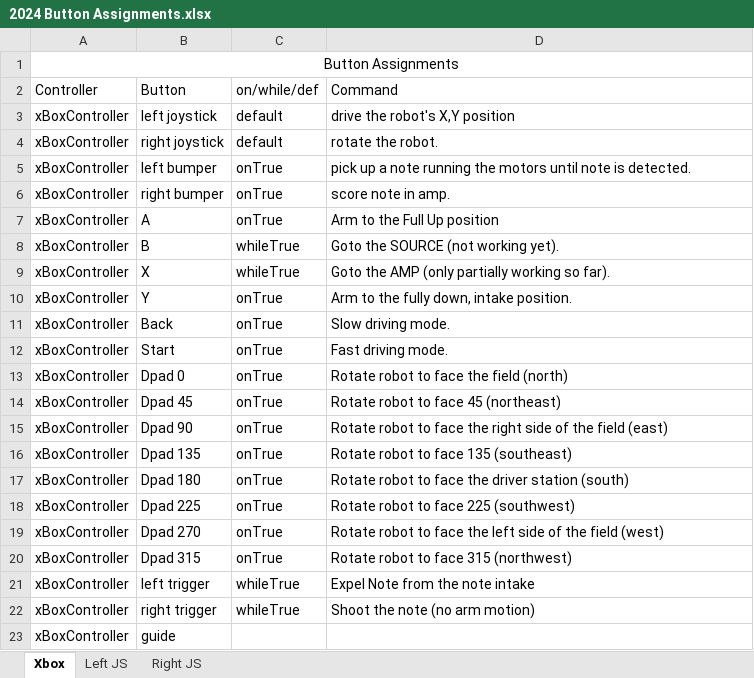
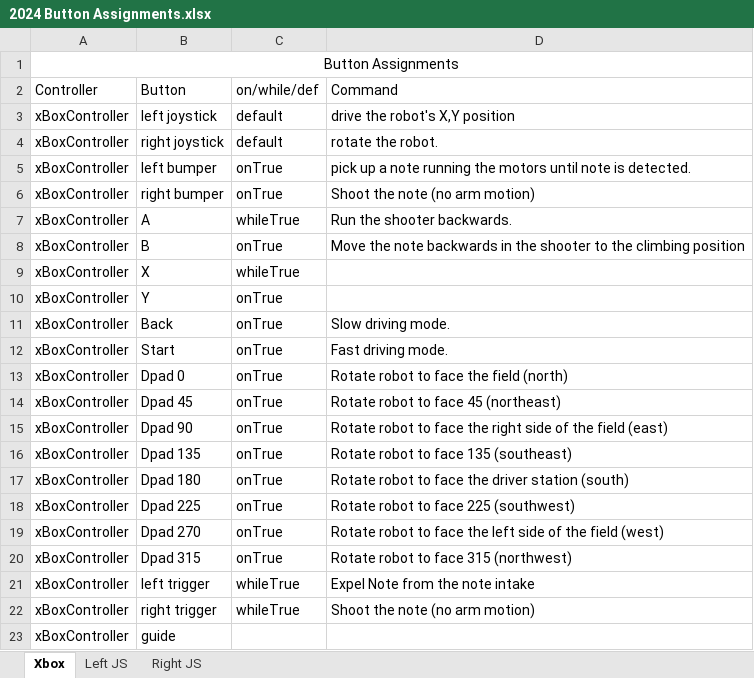
Before and after one commit to preuss812/FRC_2024, an Excel workbook: 2024 Button Assignments.xlsx, sheet Xbox, drawn as a sheet; values as stored, in another font and other column widths than the file's, no borders; charts and pictures not drawn; the diff names each change by its address in the sheet, - before the commit and + after, or states it on an @@ line.

Commit message:
button assignment changes; attempt fix to autonomous

```diff
--- a/2024 Button Assignments.xlsx (sheet Xbox)
+++ b/2024 Button Assignments.xlsx (sheet Xbox)
-D6 (Command): score note in amp.
+D6 (Command): Shoot the note (no arm motion)
-C7 (on/while/def): onTrue
+C7 (on/while/def): whileTrue
-D7 (Command): Arm to the Full Up position
+D7 (Command): Run the shooter backwards.
-C8 (on/while/def): whileTrue
+C8 (on/while/def): onTrue
-D8 (Command): Goto the SOURCE (not working yet).
+D8 (Command): Move the note backwards in the shooter to the climbing position
-D9 (Command): Goto the AMP (only partially working so far).
+D9 (Command): (empty)
-D10 (Command): Arm to the fully down, intake position.
+D10 (Command): (empty)
```
Also changed, not shown: charts or pictures, 4 other files.
